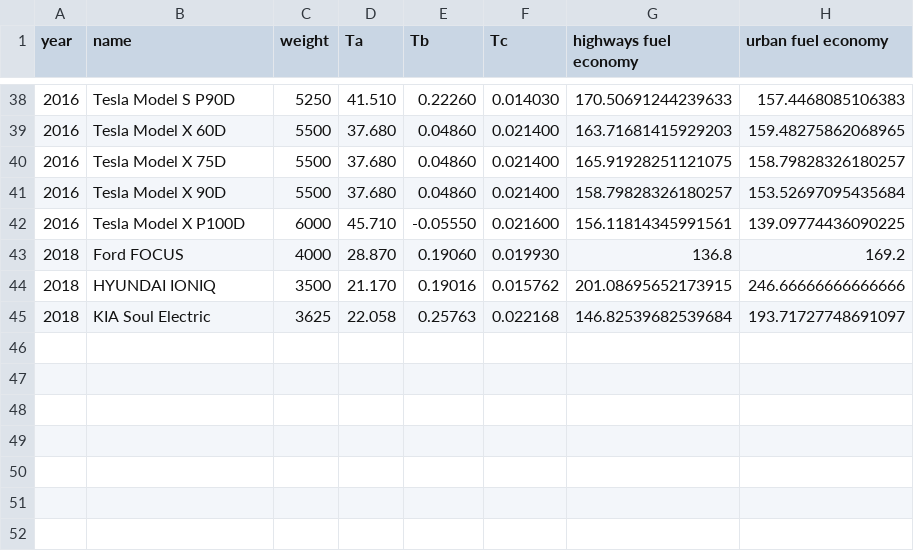
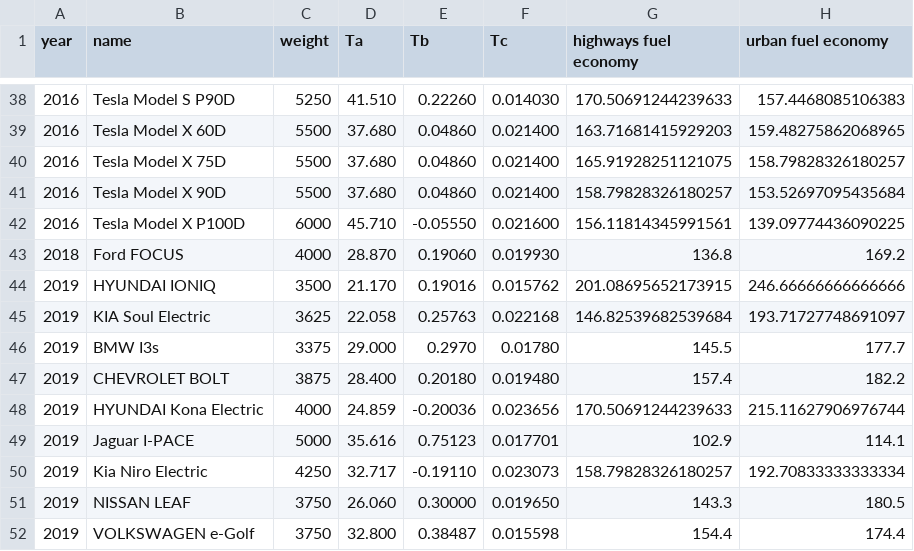
Before and after one commit to Constancellc/EPA-Code, a CSV file: pureEVdata.csv, drawn as a sheet; only a part is shown, gaps mark what is left out.

```diff
--- a/pureEVdata.csv
+++ b/pureEVdata.csv
@@ -43,3 +43,10 @@ year,name,weight,Ta,Tb,Tc,highways fuel economy,urban fuel economy
 2018,Ford FOCUS,4000,28.870,0.19060,0.019930,136.8,169.2
-2018,HYUNDAI IONIQ,3500,21.170,0.19016,0.015762,201.08695652173915,246.66666666666666
-2018,KIA Soul Electric,3625,22.058,0.25763,0.022168,146.82539682539684,193.71727748691097
+2019,HYUNDAI IONIQ,3500,21.170,0.19016,0.015762,201.08695652173915,246.66666666666666
+2019,KIA Soul Electric,3625,22.058,0.25763,0.022168,146.82539682539684,193.71727748691097
+2019,BMW I3s,3375,29.000,0.2970,0.01780,145.5,177.7
+2019,CHEVROLET BOLT,3875,28.400,0.20180,0.019480,157.4,182.2
+2019,HYUNDAI Kona Electric,4000,24.859,-0.20036,0.023656,170.50691244239633,215.11627906976744
+2019,Jaguar I-PACE,5000,35.616,0.75123,0.017701,102.9,114.1
+2019,Kia Niro Electric,4250,32.717,-0.19110,0.023073,158.79828326180257,192.70833333333334
+2019,NISSAN LEAF,3750,26.060,0.30000,0.019650,143.3,180.5
+2019,VOLKSWAGEN e-Golf,3750,32.800,0.38487,0.015598,154.4,174.4
```
Also changed, not shown: EVmodelParameters.csv, pureEVdataIncCapacity.csv, 3 other files.
